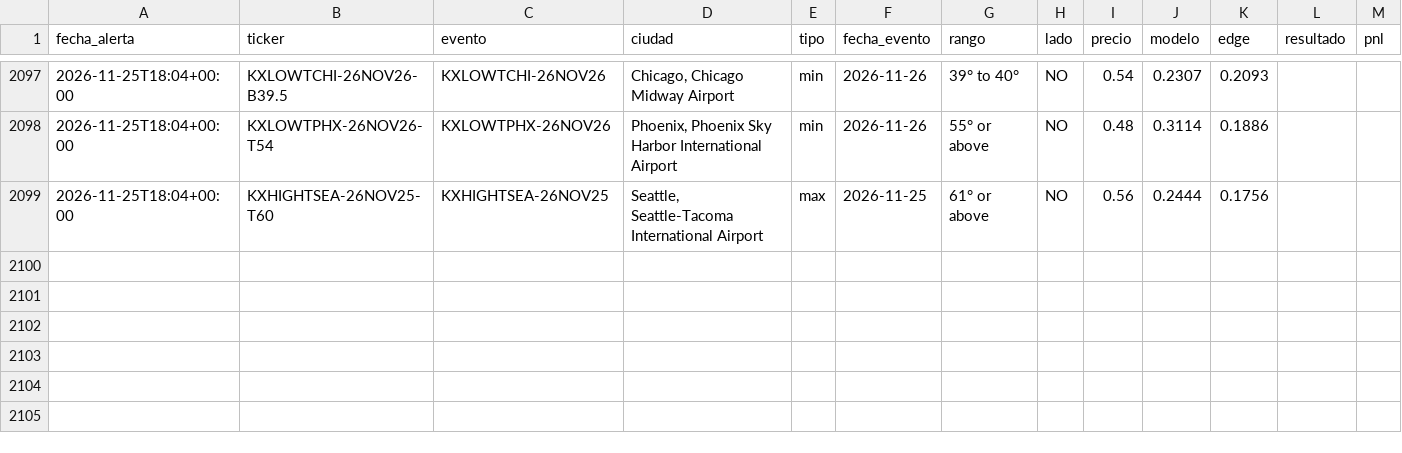
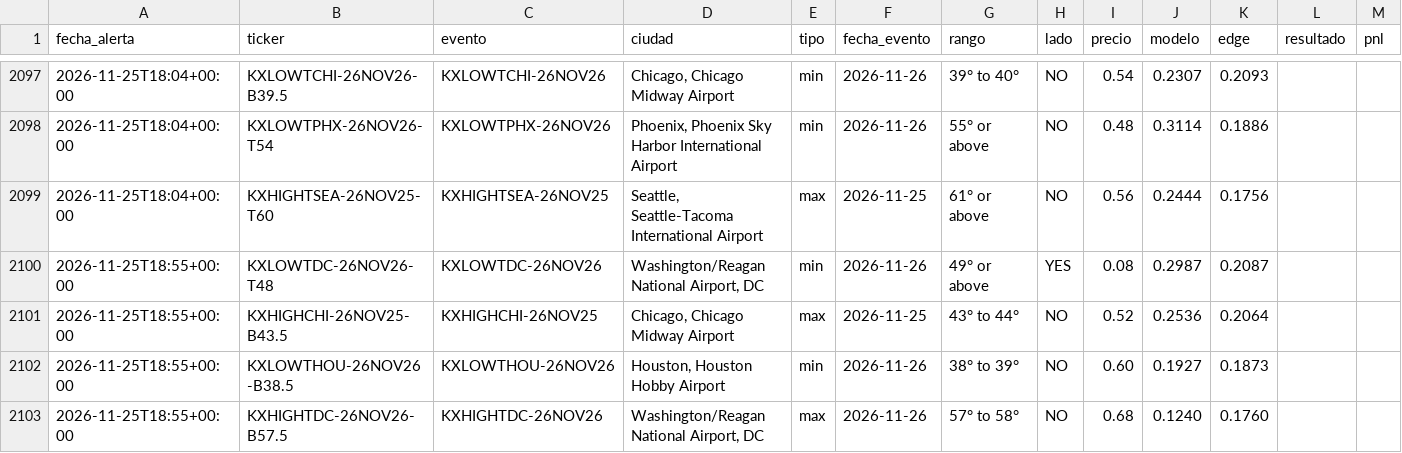
Before and after one commit to juanpablowallstreet-tech/climateradar, a CSV file: estado/alertas.csv, drawn as a sheet; only a part is shown, gaps mark what is left out; the diff names each change by its address in the sheet, - before the commit and + after, or states it on an @@ line.

Commit message:
estado radar

```diff
--- a/estado/alertas.csv
+++ b/estado/alertas.csv
+row 2100: 2026-11-25T18:55+00:00 | KXLOWTDC-26NOV26-T48 | KXLOWTDC-26NOV26 | Washington/Reagan National Airport, DC | min | 2026-11-26 | 49° or above | YES | 0.08 | 0.2987 | 0.2087
+row 2101: 2026-11-25T18:55+00:00 | KXHIGHCHI-26NOV25-B43.5 | KXHIGHCHI-26NOV25 | Chicago, Chicago Midway Airport | max | 2026-11-25 | 43° to 44° | NO | 0.52 | 0.2536 | 0.2064
+row 2102: 2026-11-25T18:55+00:00 | KXLOWTHOU-26NOV26-B38.5 | KXLOWTHOU-26NOV26 | Houston, Houston Hobby Airport | min | 2026-11-26 | 38° to 39° | NO | 0.60 | 0.1927 | 0.1873
+row 2103: 2026-11-25T18:55+00:00 | KXHIGHTDC-26NOV26-B57.5 | KXHIGHTDC-26NOV26 | Washington/Reagan National Airport, DC | max | 2026-11-26 | 57° to 58° | NO | 0.68 | 0.1240 | 0.1760
```
Also changed, not shown: 1 other file.
